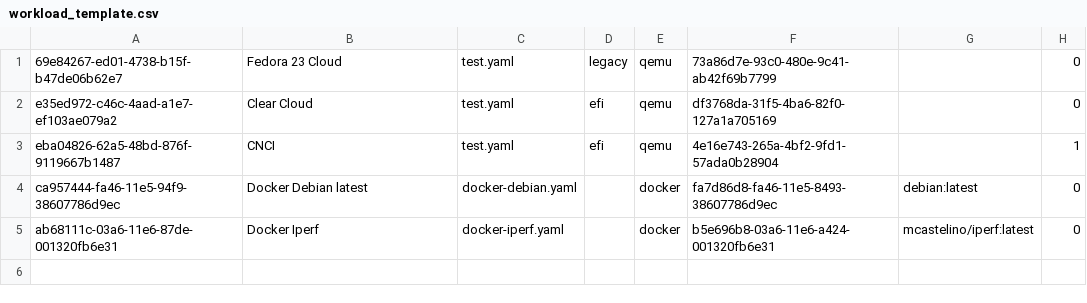
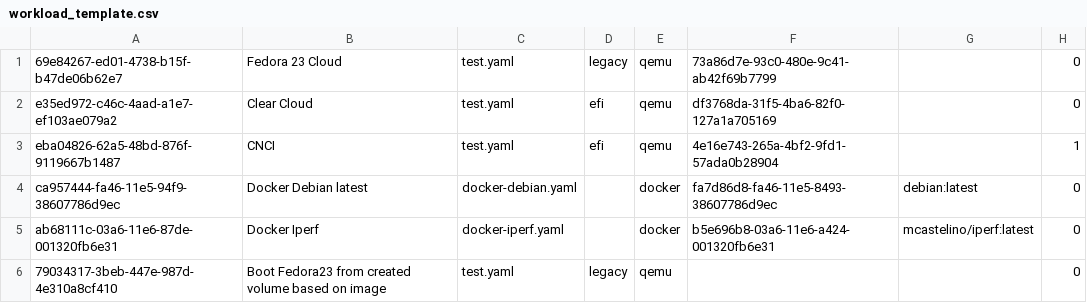
Before and after one commit to ciao-project/ciao, a CSV file: testutil/singlevm/tables/workload_template.csv, drawn as a sheet.

Commit message:
singlevm: add new template
Add template for boot from volume.

Signed-off-by: Kristen Carlson Accardi <kristen@linux.intel.com>

```diff
--- a/testutil/singlevm/tables/workload_template.csv
+++ b/testutil/singlevm/tables/workload_template.csv
@@ -5 +5,2 @@ ca957444-fa46-11e5-94f9-38607786d9ec,Docker Debian latest,docker-debian.yaml,"",
 ab68111c-03a6-11e6-87de-001320fb6e31,Docker Iperf,docker-iperf.yaml,"",docker,b5e696b8-03a6-11e6-a424-001320fb6e31,"mcastelino/iperf:latest",0
+79034317-3beb-447e-987d-4e310a8cf410,Boot Fedora23 from created volume based on image,test.yaml,legacy,qemu,"","", 0
```
